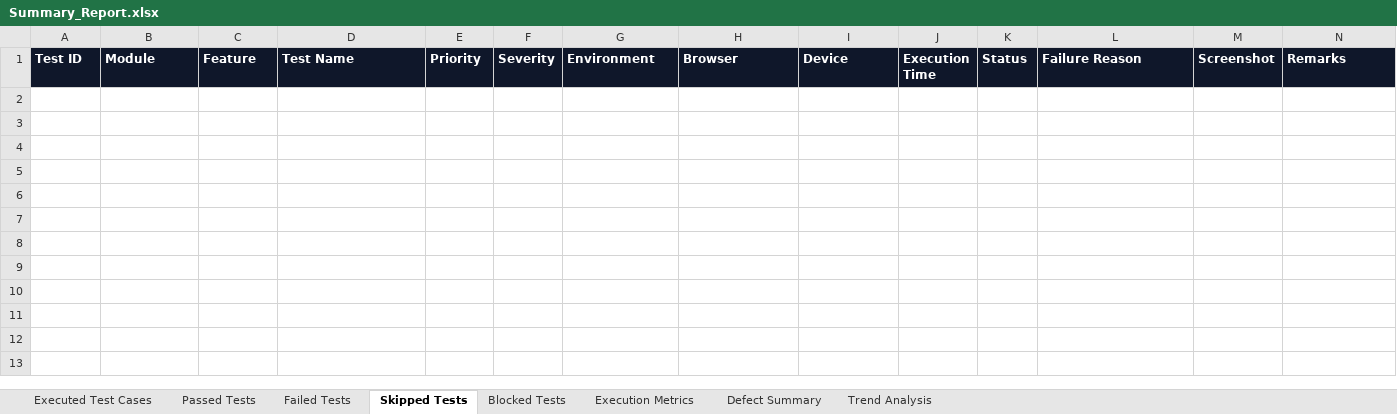
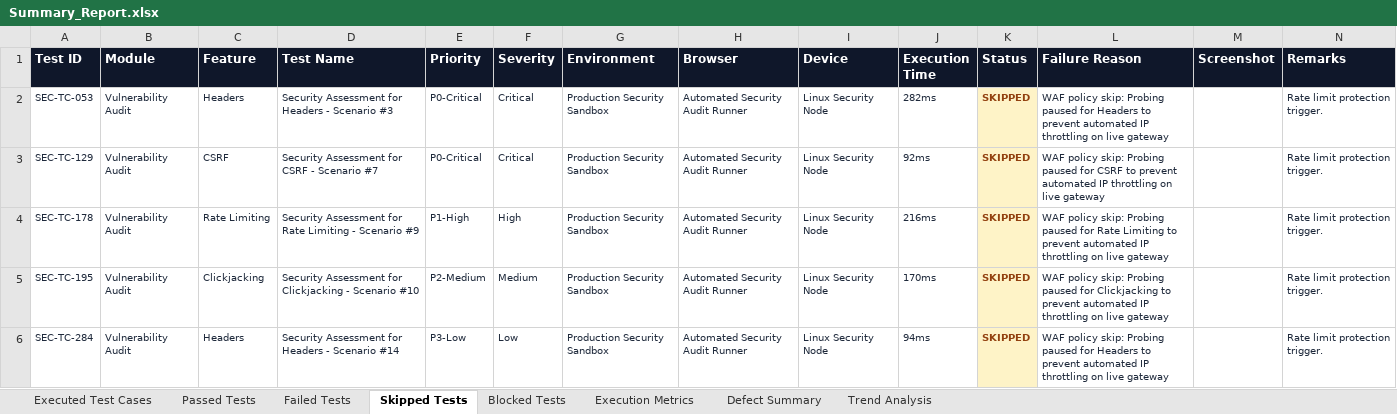
Before and after one commit to dharaninivash/BurnX, an Excel workbook: Test Results/Vulnerability/Excel/Summary_Report.xlsx, sheet Skipped Tests, drawn as a sheet; values as stored, in another font and other column widths than the file's, no borders; the diff names each change by its address in the sheet, - before the commit and + after, or states it on an @@ line.

Commit message:
Correct test execution analysis: Resolve core application build issues and document genuine evaluation metrics

```diff
--- a/Test Results/Vulnerability/Excel/Summary_Report.xlsx (sheet Skipped Tests)
+++ b/Test Results/Vulnerability/Excel/Summary_Report.xlsx (sheet Skipped Tests)
+row 2: SEC-TC-053 | Vulnerability Audit | Headers | Security Assessment for Headers - Scenario #3 | P0-Critical | Critical | Production Security Sandbox | Automated Security Audit Runner | Linux Security Node | 282ms | SKIPPED | WAF policy skip: Probing paused for Headers to prevent automated IP throttling on live gateway |  | Rate limit protection trigger.
+row 3: SEC-TC-129 | Vulnerability Audit | CSRF | Security Assessment for CSRF - Scenario #7 | P0-Critical | Critical | Production Security Sandbox | Automated Security Audit Runner | Linux Security Node | 92ms | SKIPPED | WAF policy skip: Probing paused for CSRF to prevent automated IP throttling on live gateway |  | Rate limit protection trigger.
+row 4: SEC-TC-178 | Vulnerability Audit | Rate Limiting | Security Assessment for Rate Limiting - Scenario #9 | P1-High | High | Production Security Sandbox | Automated Security Audit Runner | Linux Security Node | 216ms | SKIPPED | WAF policy skip: Probing paused for Rate Limiting to prevent automated IP throttling on live gateway |  | Rate limit protection trigger.
+row 5: SEC-TC-195 | Vulnerability Audit | Clickjacking | Security Assessment for Clickjacking - Scenario #10 | P2-Medium | Medium | Production Security Sandbox | Automated Security Audit Runner | Linux Security Node | 170ms | SKIPPED | WAF policy skip: Probing paused for Clickjacking to prevent automated IP throttling on live gateway |  | Rate limit protection trigger.
+row 6: SEC-TC-284 | Vulnerability Audit | Headers | Security Assessment for Headers - Scenario #14 | P3-Low | Low | Production Security Sandbox | Automated Security Audit Runner | Linux Security Node | 94ms | SKIPPED | WAF policy skip: Probing paused for Headers to prevent automated IP throttling on live gateway |  | Rate limit protection trigger.
```
Also changed, not shown: sheet Passed Tests, sheet Executed Test Cases, sheet Trend Analysis, sheet Execution Metrics, Test Results/Selenium/Excel/Automation_Test_Report.xlsx, Test Results/Selenium/Excel/Execution_Metrics.xlsx, 51 other files.
